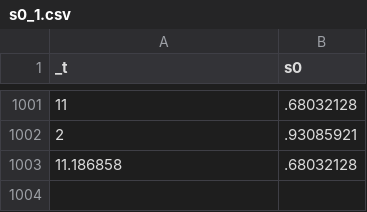
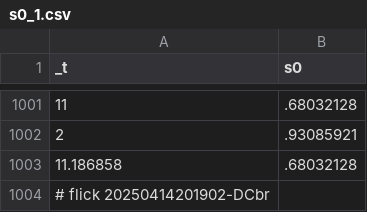
Before and after one commit to abikesa/peer-review, a CSV file: kitabo/ensi/nis/App/assets/csv/s0_1.csv, drawn as a sheet; only a part is shown, gaps mark what is left out; the diff names each change by its address in the sheet, - before the commit and + after, or states it on an @@ line.

Commit message:
kitabo/ensi/nis/App/assets/csv/s0_1.csv

```diff
--- a/kitabo/ensi/nis/App/assets/csv/s0_1.csv
+++ b/kitabo/ensi/nis/App/assets/csv/s0_1.csv
+row 1004: # flick 20250414201902-DCbr
```
